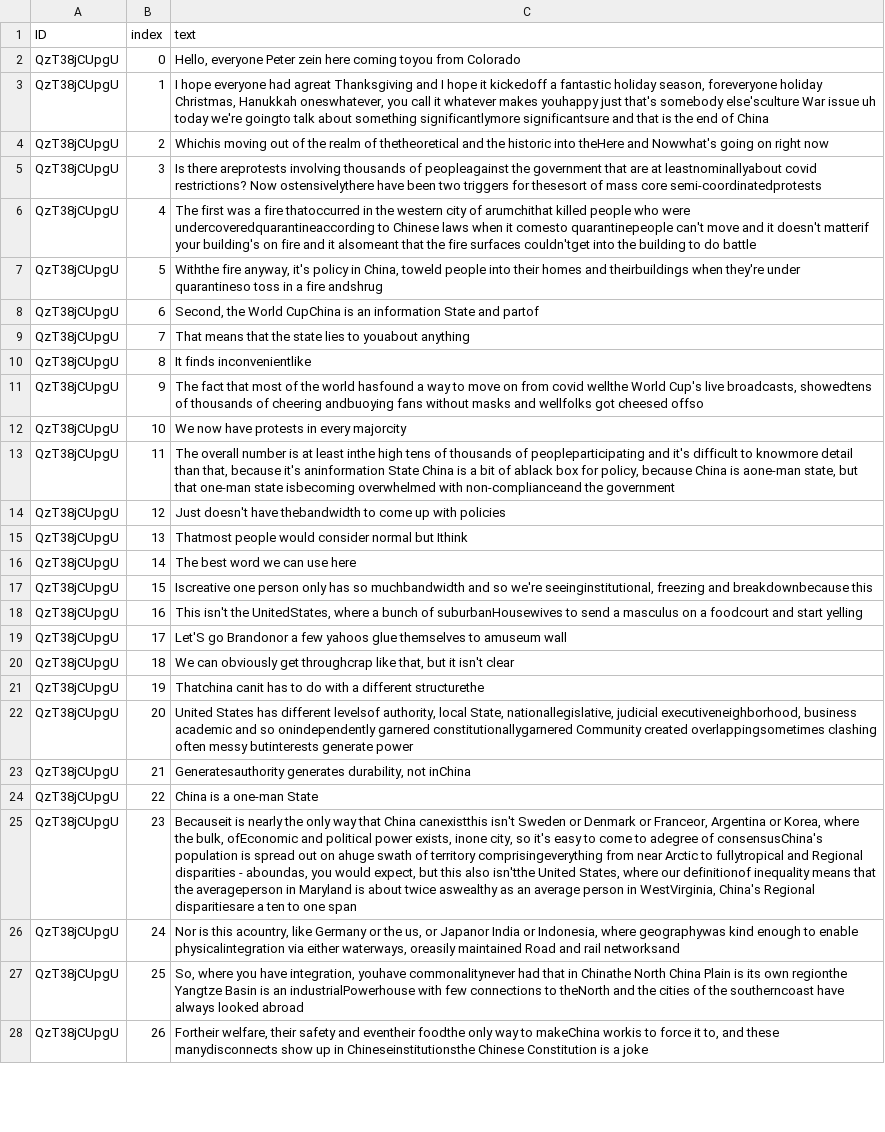
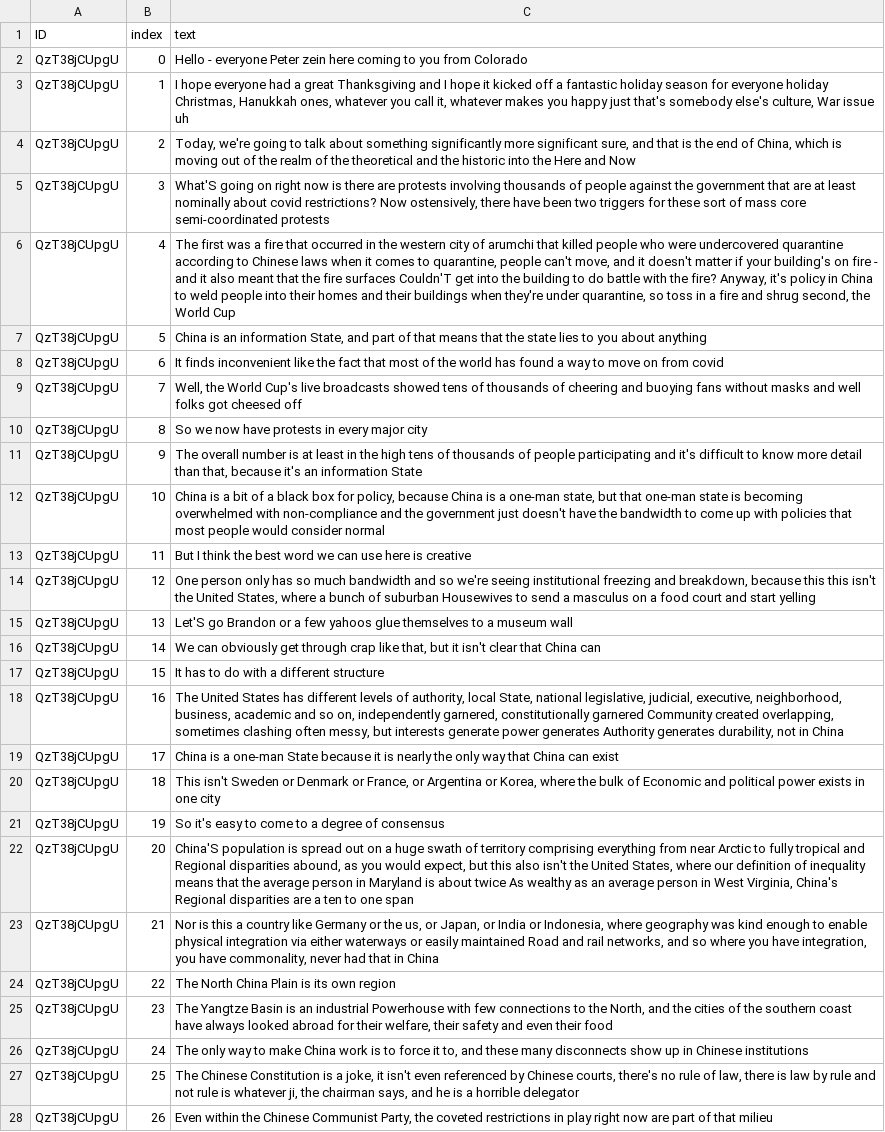
Before and after one commit to emh/ask_youtube, a CSV file: data/transcripts/QzT38jCUpgU.sentences.csv, drawn as a sheet; only a part is shown; the diff covers the shown part only; the diff names each change by its address in the sheet, - before the commit and + after, or states it on an @@ line.

```diff
--- a/data/transcripts/QzT38jCUpgU.sentences.csv
+++ b/data/transcripts/QzT38jCUpgU.sentences.csv
-C2 (text): Hello, everyone Peter zein here coming toyou from Colorado
+C2 (text): Hello - everyone Peter zein here coming to you from Colorado
-C3 (text): …everyone had agreat Thanksgiving and I hope it kickedoff a fantastic holiday season, foreveryone holiday Christmas, Hanukkah oneswhatever, you call it whatever makes youhappy just that's somebody else'sculture War issue uh today we're goingto talk about something significantlymore significantsure and that is the end of China
+C3 (text): …everyone had a great Thanksgiving and I hope it kicked off a fantastic holiday season for everyone holiday Christmas, Hanukkah ones, whatever you call it, whatever makes you happy just that's somebody else's culture, War issue uh
-C4 (text): Whichis moving out of the realm of thetheoretical and the historic into theHere and Nowwhat's going on right now
+C4 (text): Today, we're going to talk about something significantly more significant sure, and that is the end of China, which is moving out of the realm of the theoretical and the historic into the Here and Now
-C5 (text): Is there areprotests involving thousands of peopleagainst the government that are at leastnominallyabout covid restrictions? Now ostensivelythere have been two triggers for thesesort of mass core semi-coordinatedprotests
+C5 (text): What'S going on right now is there are protests involving thousands of people against the government that are at least nominally about covid restrictions? Now ostensively, there have been two triggers for these sort of mass core semi-coordinated protests
-C6 (text): …a fire thatoccurred in the western city of arumchithat killed people who were undercoveredquarantineaccording to Chinese laws when it comesto quarantinepeople can't move and it doesn't matterif your building's on fire and it alsomeant that the fire surfaces couldn'tget into the building to do battle
+C6 (text): …a fire that occurred in the western city of arumchi that killed people who were undercovered quarantine according to Chinese laws when it comes to quarantine, people can't move, and it doesn't matter if your building's on fire - and it also meant that the fire surfaces Couldn'T get into the building to do battle with the fire? Anyway, it's policy in China to weld people into their homes and their buildings when they're under quarantine, so toss in a fire and shrug second, the World Cup
-C7 (text): Withthe fire anyway, it's policy in China, toweld people into their homes and theirbuildings when they're under quarantineso toss in a fire andshrug
+C7 (text): China is an information State, and part of that means that the state lies to you about anything
-C8 (text): Second, the World CupChina is an information State and partof
+C8 (text): It finds inconvenient like the fact that most of the world has found a way to move on from covid
-C9 (text): That means that the state lies to youabout anything
+C9 (text): Well, the World Cup's live broadcasts showed tens of thousands of cheering and buoying fans without masks and well folks got cheesed off
-C10 (text): It finds inconvenientlike
+C10 (text): So we now have protests in every major city
-C11 (text): The fact that most of the world hasfound a way to move on from covid wellthe World Cup's live broadcasts, showedtens of thousands of cheering andbuoying fans without masks and wellfolks got cheesed offso
+C11 (text): The overall number is at least in the high tens of thousands of people participating and it's difficult to know more detail than that, because it's an information State
-C12 (text): We now have protests in every majorcity
+C12 (text): China is a bit of a black box for policy, because China is a one-man state, but that one-man state is becoming overwhelmed with non-compliance and the government just doesn't have the bandwidth to come up with policies that most people would consider normal
-C13 (text): The overall number is at least inthe high tens of thousands of peopleparticipating and it's difficult to knowmore detail than that, because it's aninformation State China is a bit of ablack box for policy, because China is aone-man state, but that one-man state isbecoming overwhelmed with non-complianceand the government
+C13 (text): But I think the best word we can use here is creative
-C14 (text): Just doesn't have thebandwidth to come up with policies
+C14 (text): One person only has so much bandwidth and so we're seeing institutional freezing and breakdown, because this this isn't the United States, where a bunch of suburban Housewives to send a masculus on a food court and start yelling
-C15 (text): Thatmost people would consider normal but Ithink
+C15 (text): Let'S go Brandon or a few yahoos glue themselves to a museum wall
-C16 (text): The best word we can use here
+C16 (text): We can obviously get through crap like that, but it isn't clear that China can
-C17 (text): Iscreative one person only has so muchbandwidth and so we're seeinginstitutional, freezing and breakdownbecause this
+C17 (text): It has to do with a different structure
-C18 (text): This isn't the UnitedStates, where a bunch of suburbanHousewives to send a masculus on a foodcourt and start yelling
+C18 (text): The United States has different levels of authority, local State, national legislative, judicial, executive, neighborhood, business, academic and so on, independently garnered, constitutionally garnered Community created overlapping, sometimes clashing often messy, but interests generate power generates Authority generates durability, not in China
-C19 (text): Let'S go Brandonor a few yahoos glue themselves to amuseum wall
+C19 (text): China is a one-man State because it is nearly the only way that China can exist
-C20 (text): We can obviously get throughcrap like that, but it isn't clear
+C20 (text): This isn't Sweden or Denmark or France, or Argentina or Korea, where the bulk of Economic and political power exists in one city
-C21 (text): Thatchina canit has to do with a different structurethe
+C21 (text): So it's easy to come to a degree of consensus
-C22 (text): United States has different levelsof authority, local State, nationallegislative, judicial executiveneighborhood, business academic and so onindependently garnered constitutionallygarnered Community created overlappingsometimes clashing often messy butinterests generate power
+C22 (text): China'S population is spread out on a huge swath of territory comprising everything from near Arctic to fully tropical and Regional disparities abound, as you would expect, but this also isn't the United States, where our definition of inequality means that the average person in Maryland is about twice As wealthy as an average person in West Virginia, China's Regional disparities are a ten to one span
-C23 (text): Generatesauthority generates durability, not inChina
+C23 (text): Nor is this a country like Germany or the us, or Japan, or India or Indonesia, where geography was kind enough to enable physical integration via either waterways or easily maintained Road and rail networks, and so where you have integration, you have commonality, never had that in China
-C24 (text): China is a one-man State
+C24 (text): The North China Plain is its own region
-C25 (text): Becauseit is nearly the only way that China canexistthis isn't Sweden or Denmark or Franceor, Argentina or Korea, where the bulk, ofEconomic and political power exists, inone city, so it's easy to come to adegree of consensusChina's population is spread out on ahuge swath of territory comprisingeverything from near Arctic to fullytropical and Regional disparities - aboundas, you would expect, but this also isn'tthe United States, where our definitionof inequality means that the averageperson in Maryland is about twice aswealthy as an average person in WestVirginia, China's Regional disparitiesare a ten to one span
+C25 (text): The Yangtze Basin is an industrial Powerhouse with few connections to the North, and the cities of the southern coast have always looked abroad for their welfare, their safety and even their food
-C26 (text): Nor is this acountry, like Germany or the us, or Japanor India or Indonesia, where geographywas kind enough to enable physicalintegration via either waterways, oreasily maintained Road and rail networksand
+C26 (text): The only way to make China work is to force it to, and these many disconnects show up in Chinese institutions
-C27 (text): So, where you have integration, youhave commonalitynever had that in Chinathe North China Plain is its own regionthe Yangtze Basin is an industrialPowerhouse with few connections to theNorth and the cities of the southerncoast have always looked abroad
+C27 (text): The Chinese Constitution is a joke, it isn't even referenced by Chinese courts, there's no rule of law, there is law by rule and not rule is whatever ji, the chairman says, and he is a horrible delegator
-C28 (text): Fortheir welfare, their safety and eventheir foodthe only way to makeChina workis to force it to, and these manydisconnects show up in Chineseinstitutionsthe Chinese Constitution is a joke
+C28 (text): Even within the Chinese Communist Party, the coveted restrictions in play right now are part of that milieu
```
Also changed, not shown: 6 removed rows and 17 edited cells elsewhere in this file, data/transcripts/5lz33mFSJxA.sentences.csv, data/transcripts/99xBw2-M3_Q.sentences.csv, 8 other files.
